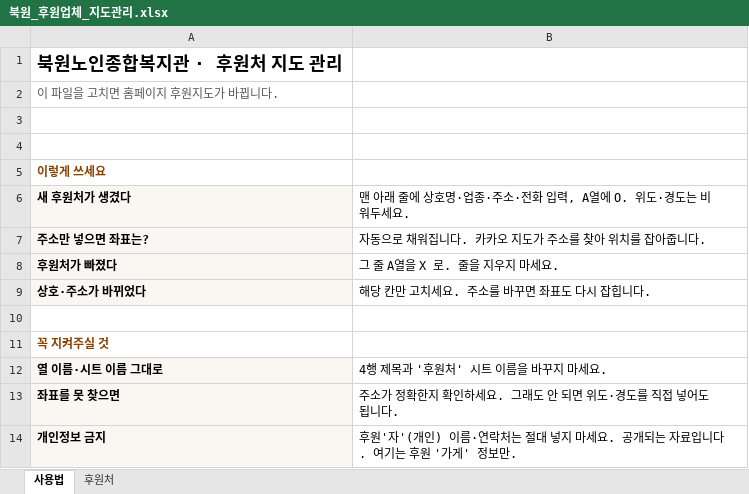
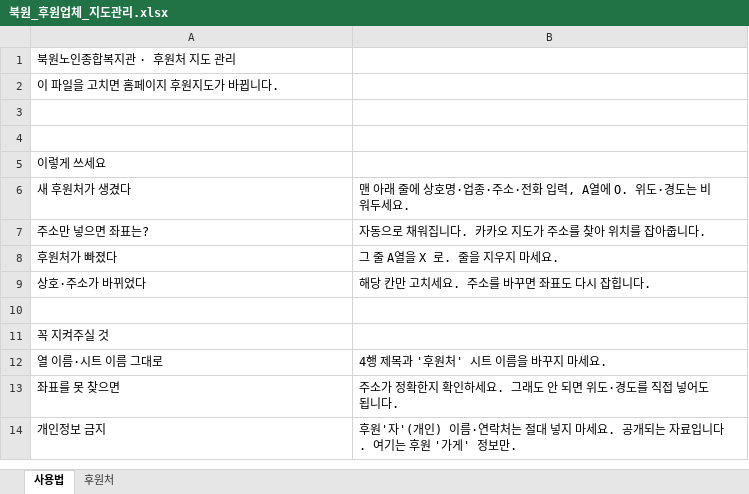
Before and after one commit to bukwonsenior/bukwon-sponsors-map, an Excel workbook: 북원_후원업체_지도관리.xlsx, sheet 사용법, drawn as a sheet; values as stored, in another font and other column widths than the file's, no borders; the diff names each change by its address in the sheet, - before the commit and + after, or states it on an @@ line.

```diff
--- a/북원_후원업체_지도관리.xlsx (sheet 사용법)
+++ b/북원_후원업체_지도관리.xlsx (sheet 사용법)
-A1 bold: on
+A1 bold: off, text size: smaller
-A2 text colour: #595757
+A2 text colour: black
-A5:A9 bold: on
+A5:A9 bold: off
-A5 text colour: #8A4200
+A5 text colour: black
-A6:A9 fill: #FAF7F2
+A6:A9 fill: none
-A11:A14 bold: on
+A11:A14 bold: off
-A11 text colour: #8A4200
+A11 text colour: black
-A12:A14 fill: #FAF7F2
+A12:A14 fill: none
```
Also changed, not shown: sheet 후원처.
